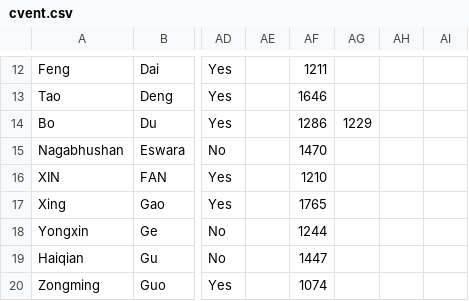
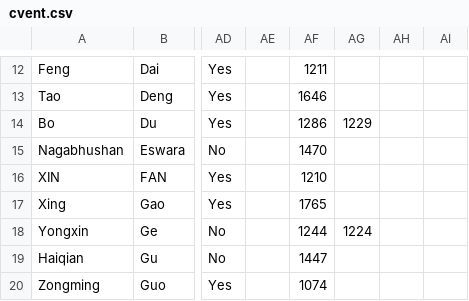
Before and after one commit to gbudiman/icme2018, a CSV file: app/models/cvent.csv, drawn as a sheet; only a part is shown, gaps mark what is left out; the diff covers the shown part only; the diff names each change by its address in the sheet, - before the commit and + after, or states it on an @@ line.

```diff
--- a/app/models/cvent.csv
+++ b/app/models/cvent.csv
-AG18: (empty)
+AG18: 1224
```
Also changed, not shown: 4 added rows and 1 removed row elsewhere in this file.
